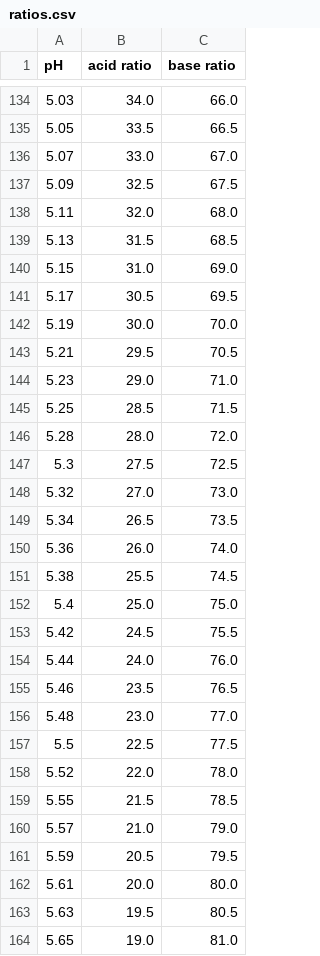
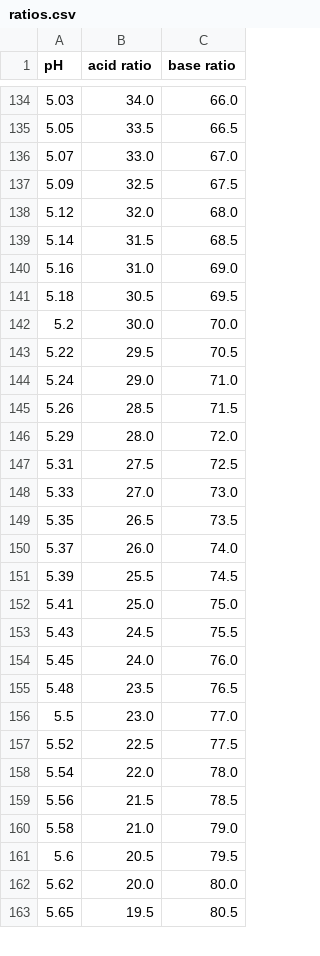
Before and after one commit to phillpott63464/nmr-citrate-and-machine-learning-metabolomics, a CSV file: ratios.csv, drawn as a sheet; only a part is shown, gaps mark what is left out; the diff covers the shown part only.

```diff
--- a/ratios.csv
+++ b/ratios.csv
@@ -137,28 +137,27 @@ pH,acid ratio,base ratio
 5.09,32.5,67.5
-5.11,32.0,68.0
-5.13,31.5,68.5
-5.15,31.0,69.0
-5.17,30.5,69.5
-5.19,30.0,70.0
-5.21,29.5,70.5
-5.23,29.0,71.0
-5.25,28.5,71.5
-5.28,28.0,72.0
-5.3,27.5,72.5
-5.32,27.0,73.0
-5.34,26.5,73.5
-5.36,26.0,74.0
-5.38,25.5,74.5
-5.4,25.0,75.0
-5.42,24.5,75.5
-5.44,24.0,76.0
-5.46,23.5,76.5
-5.48,23.0,77.0
-5.5,22.5,77.5
-5.52,22.0,78.0
-5.55,21.5,78.5
-5.57,21.0,79.0
-5.59,20.5,79.5
-5.61,20.0,80.0
-5.63,19.5,80.5
-5.65,19.0,81.0
+5.12,32.0,68.0
+5.14,31.5,68.5
+5.16,31.0,69.0
+5.18,30.5,69.5
+5.2,30.0,70.0
+5.22,29.5,70.5
+5.24,29.0,71.0
+5.26,28.5,71.5
+5.29,28.0,72.0
+5.31,27.5,72.5
+5.33,27.0,73.0
+5.35,26.5,73.5
+5.37,26.0,74.0
+5.39,25.5,74.5
+5.41,25.0,75.0
+5.43,24.5,75.5
+5.45,24.0,76.0
+5.48,23.5,76.5
+5.5,23.0,77.0
+5.52,22.5,77.5
+5.54,22.0,78.0
+5.56,21.5,78.5
+5.58,21.0,79.0
+5.6,20.5,79.5
+5.62,20.0,80.0
+5.65,19.5,80.5
```
Also changed, not shown: 2 added rows, 1 removed row and 151 edited cells elsewhere in this file, bufferdata.csv, 3 other files.
